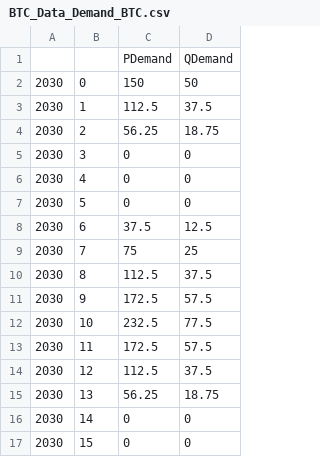
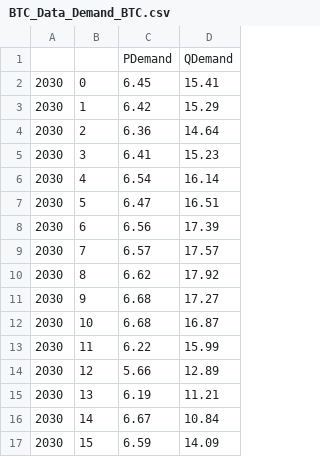
Before and after one commit to IIT-EnergySystemModels/FlexBTC, a CSV file: mBTC/BTC/BTC_Data_Demand_BTC.csv, drawn as a sheet; only a part is shown; the diff covers the shown part only.

```diff
--- a/mBTC/BTC/BTC_Data_Demand_BTC.csv
+++ b/mBTC/BTC/BTC_Data_Demand_BTC.csv
@@ -2,16 +2,16 @@
-2030,0,150,50
-2030,1,112.5,37.5
-2030,2,56.25,18.75
-2030,3,0,0
-2030,4,0,0
-2030,5,0,0
-2030,6,37.5,12.5
-2030,7,75,25
-2030,8,112.5,37.5
-2030,9,172.5,57.5
-2030,10,232.5,77.5
-2030,11,172.5,57.5
-2030,12,112.5,37.5
-2030,13,56.25,18.75
-2030,14,0,0
-2030,15,0,0
+2030,0,6.45,15.41,
+2030,1,6.42,15.29,
+2030,2,6.36,14.64,
+2030,3,6.41,15.23,
+2030,4,6.54,16.14,
+2030,5,6.47,16.51,
+2030,6,6.56,17.39,
+2030,7,6.57,17.57,
+2030,8,6.62,17.92,
+2030,9,6.68,17.27,
+2030,10,6.68,16.87,
+2030,11,6.22,15.99,
+2030,12,5.66,12.89,
+2030,13,6.19,11.21,
+2030,14,6.67,10.84,
+2030,15,6.59,14.09,
```
Also changed, not shown: 66 edited cells elsewhere in this file, mBTC/BTC/BTC_Data_Generation_BTC.csv, mBTC/BTC/BTC_Data_SUTrajectories_BTC.csv, 26 other files.
